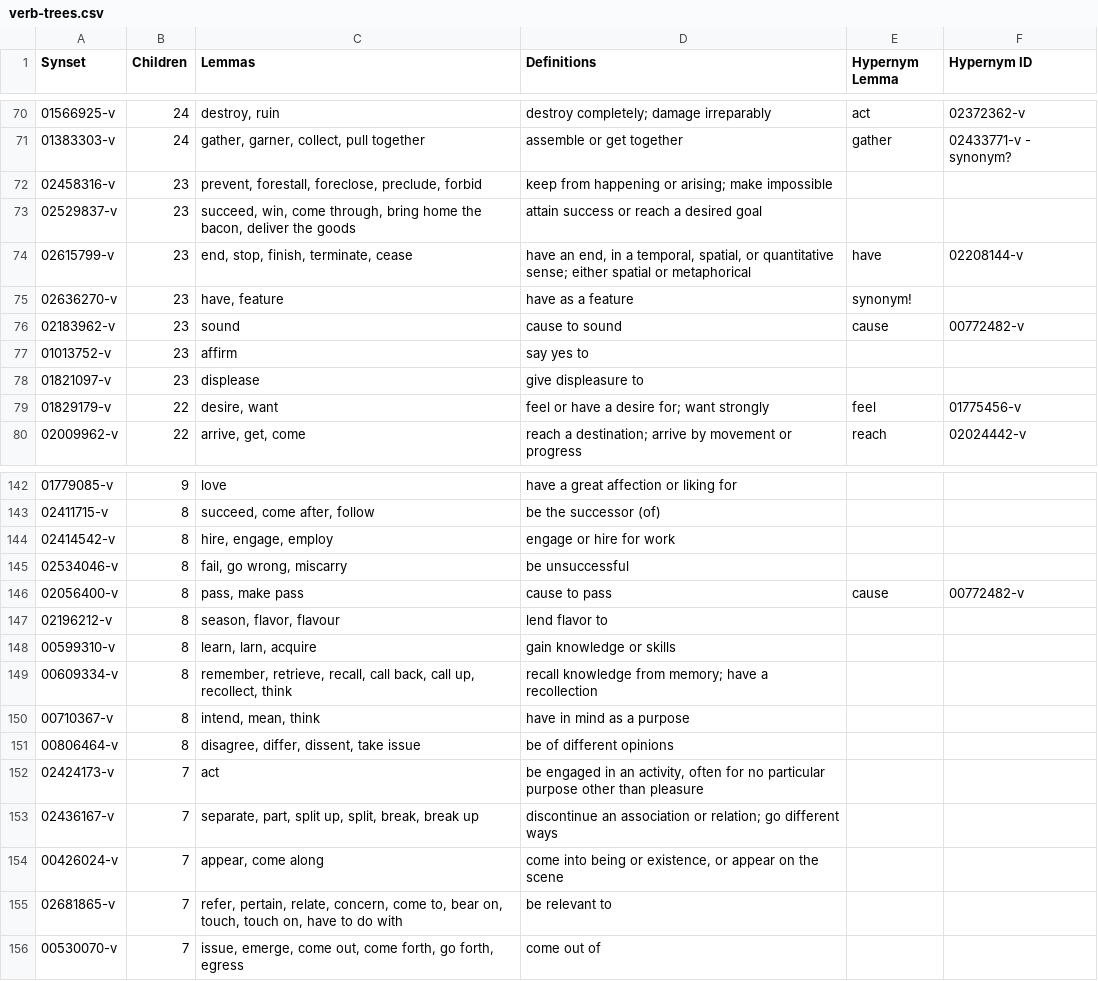
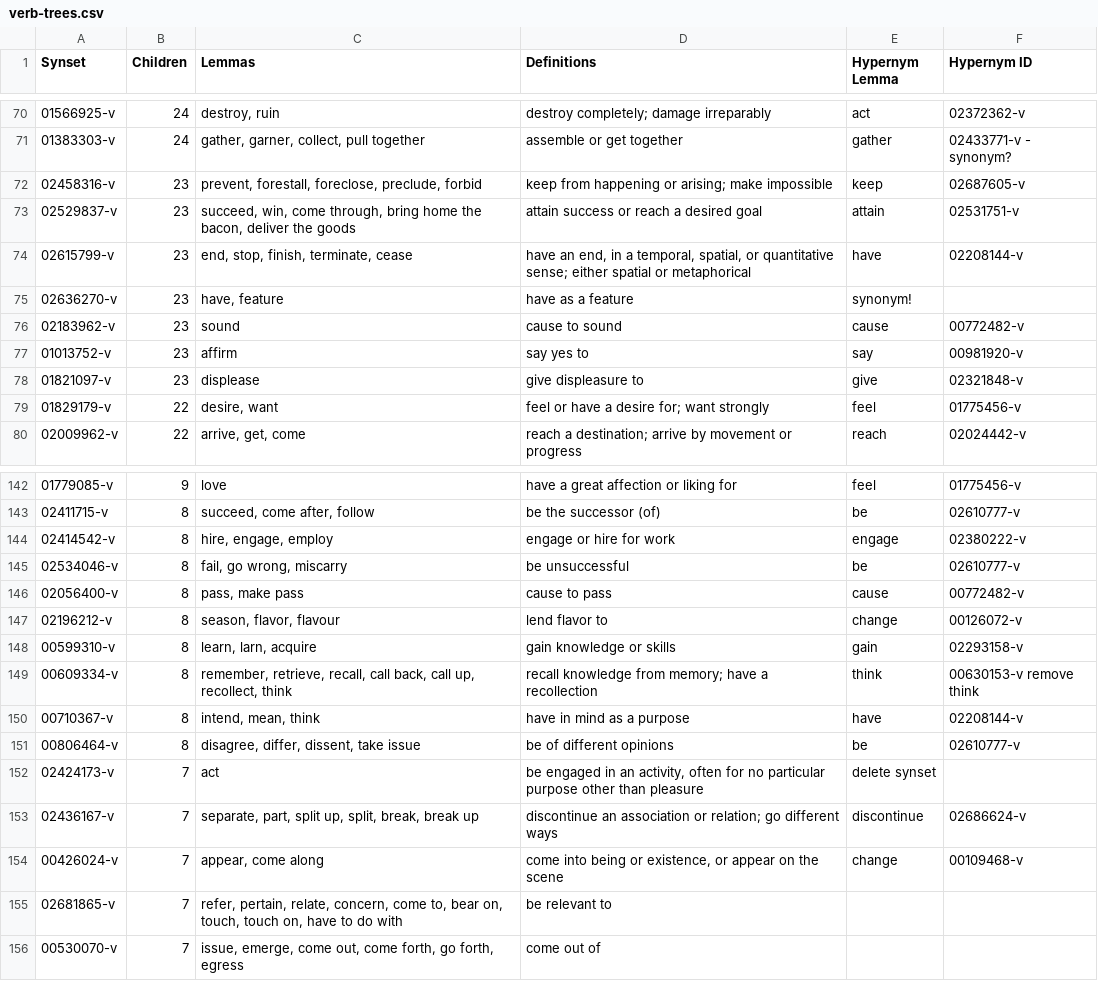
Before and after one commit to globalwordnet/english-wordnet, a CSV file: verb-trees.csv, drawn as a sheet; only a part is shown, gaps mark what is left out; the diff covers the shown part only.

```diff
--- a/verb-trees.csv
+++ b/verb-trees.csv
@@ -71,4 +71,4 @@ Synset,Children,Lemmas,Definitions,Hypernym Lemma,Hypernym ID
 01383303-v,24,"gather, garner, collect, pull together","assemble or get together",gather,02433771-v - synonym?
-02458316-v,23,"prevent, forestall, foreclose, preclude, forbid","keep from happening or arising; make impossible",,
-02529837-v,23,"succeed, win, come through, bring home the bacon, deliver the goods","attain success or reach a desired goal",,
+02458316-v,23,"prevent, forestall, foreclose, preclude, forbid","keep from happening or arising; make impossible",keep,02687605-v
+02529837-v,23,"succeed, win, come through, bring home the bacon, deliver the goods","attain success or reach a desired goal",attain,02531751-v
 02615799-v,23,"end, stop, finish, terminate, cease","have an end, in a temporal, spatial, or quantitative sense; either spatial or metaphorical",have,02208144-v
@@ -76,4 +76,4 @@ Synset,Children,Lemmas,Definitions,Hypernym Lemma,Hypernym ID
 02183962-v,23,"sound","cause to sound",cause,00772482-v
-01013752-v,23,"affirm","say yes to",,
-01821097-v,23,"displease","give displeasure to",,
+01013752-v,23,"affirm","say yes to",say,00981920-v
+01821097-v,23,"displease","give displeasure to",give,02321848-v
 01829179-v,22,"desire, want","feel or have a desire for; want strongly",feel,01775456-v
@@ -142,14 +142,14 @@ Synset,Children,Lemmas,Definitions,Hypernym Lemma,Hypernym ID
-01779085-v,9,"love","have a great affection or liking for",,
-02411715-v,8,"succeed, come after, follow","be the successor (of)",,
-02414542-v,8,"hire, engage, employ","engage or hire for work",,
-02534046-v,8,"fail, go wrong, miscarry","be unsuccessful",,
+01779085-v,9,"love","have a great affection or liking for",feel,01775456-v
+02411715-v,8,"succeed, come after, follow","be the successor (of)",be,02610777-v
+02414542-v,8,"hire, engage, employ","engage or hire for work",engage,02380222-v
+02534046-v,8,"fail, go wrong, miscarry","be unsuccessful",be,02610777-v
 02056400-v,8,"pass, make pass","cause to pass",cause,00772482-v
-02196212-v,8,"season, flavor, flavour","lend flavor to",,
-00599310-v,8,"learn, larn, acquire","gain knowledge or skills",,
-00609334-v,8,"remember, retrieve, recall, call back, call up, recollect, think","recall knowledge from memory; have a recollection",,
-00710367-v,8,"intend, mean, think","have in mind as a purpose",,
-00806464-v,8,"disagree, differ, dissent, take issue","be of different opinions",,
-02424173-v,7,"act","be engaged in an activity, often for no particular purpose other than pleasure",,
-02436167-v,7,"separate, part, split up, split, break, break up","discontinue an association or relation; go different ways",,
-00426024-v,7,"appear, come along","come into being or existence, or appear on the scene",,
+02196212-v,8,"season, flavor, flavour","lend flavor to",change,00126072-v
+00599310-v,8,"learn, larn, acquire","gain knowledge or skills",gain,02293158-v
+00609334-v,8,"remember, retrieve, recall, call back, call up, recollect, think","recall knowledge from memory; have a recollection",think,00630153-v remove think
+00710367-v,8,"intend, mean, think","have in mind as a purpose",have,02208144-v
+00806464-v,8,"disagree, differ, dissent, take issue","be of different opinions",be,02610777-v
+02424173-v,7,"act","be engaged in an activity, often for no particular purpose other than pleasure",delete synset,
+02436167-v,7,"separate, part, split up, split, break, break up","discontinue an association or relation; go different ways",discontinue,02686624-v
+00426024-v,7,"appear, come along","come into being or existence, or appear on the scene",change,00109468-v
 02681865-v,7,"refer, pertain, relate, concern, come to, bear on, touch, touch on, have to do with","be relevant to",,
```
Also changed, not shown: 77 edited cells elsewhere in this file.
